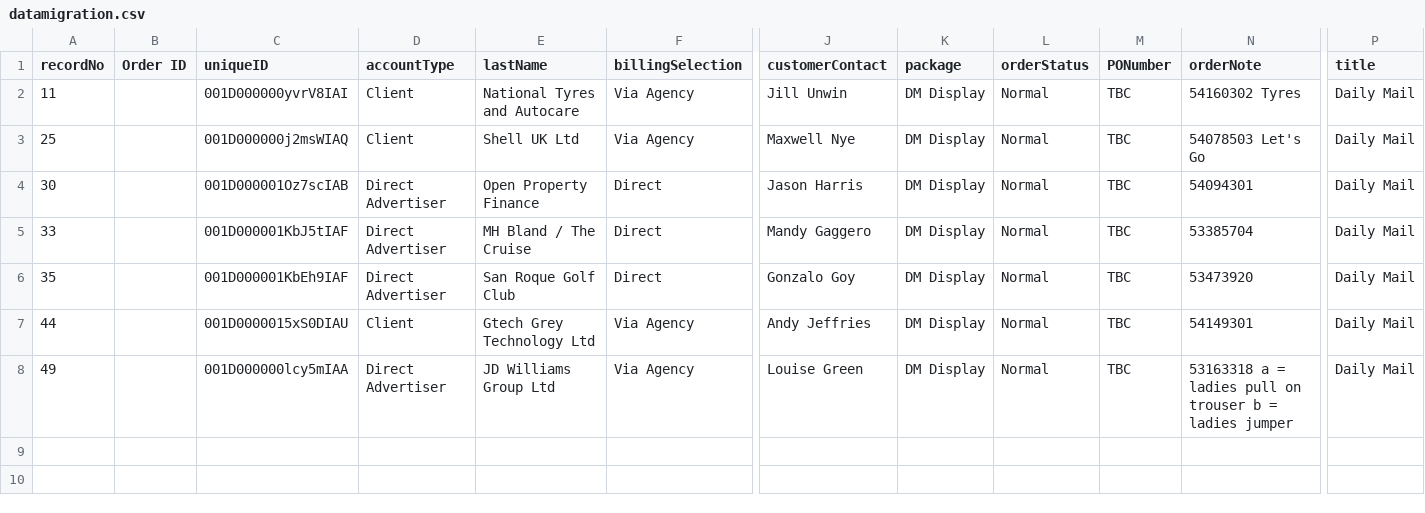
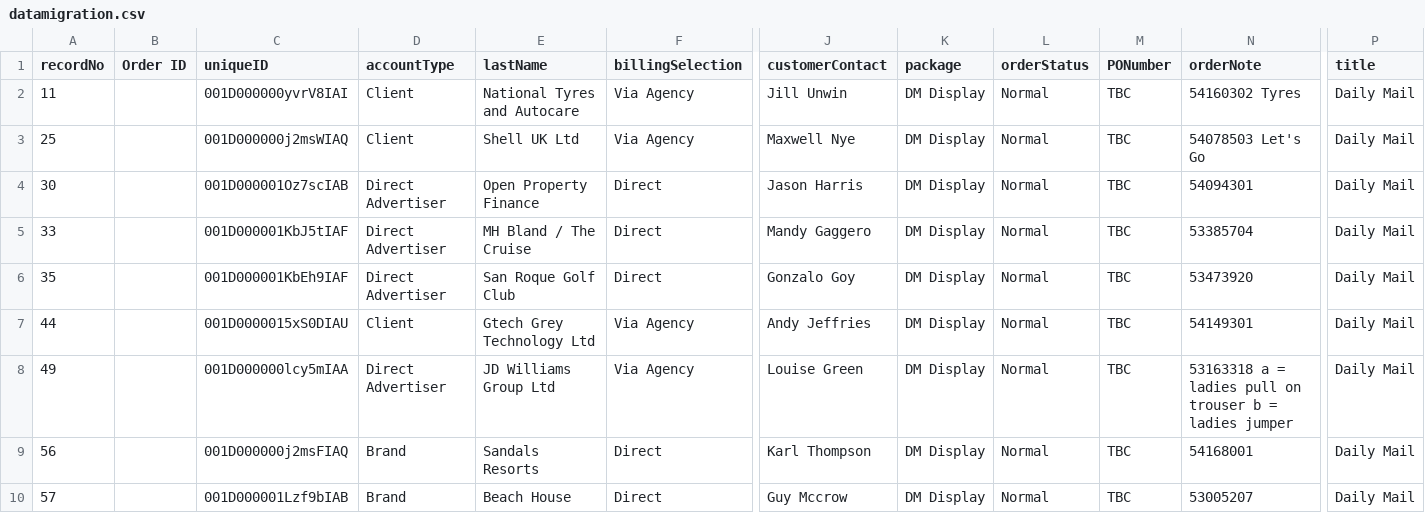
Before and after one commit to skuncha/dailyMailTests, a CSV file: dailyMailDisplay/src/main/resources/datamigration.csv, drawn as a sheet; only a part is shown, gaps mark what is left out; rows hold the shown columns only; the diff names each change by its address in the sheet, - before the commit and + after, or states it on an @@ line.

```diff
--- a/dailyMailDisplay/src/main/resources/datamigration.csv
+++ b/dailyMailDisplay/src/main/resources/datamigration.csv
+row 9: 56 |  | 001D000000j2msFIAQ | Brand | Sandals Resorts | Direct | Karl Thompson | DM Display | Normal | TBC | 54168001 | Daily Mail
+row 10: 57 |  | 001D000001Lzf9bIAB | Brand | Beach House | Direct | Guy Mccrow | DM Display | Normal | TBC | 53005207 | Daily Mail
```
Also changed, not shown: 1 other file.
